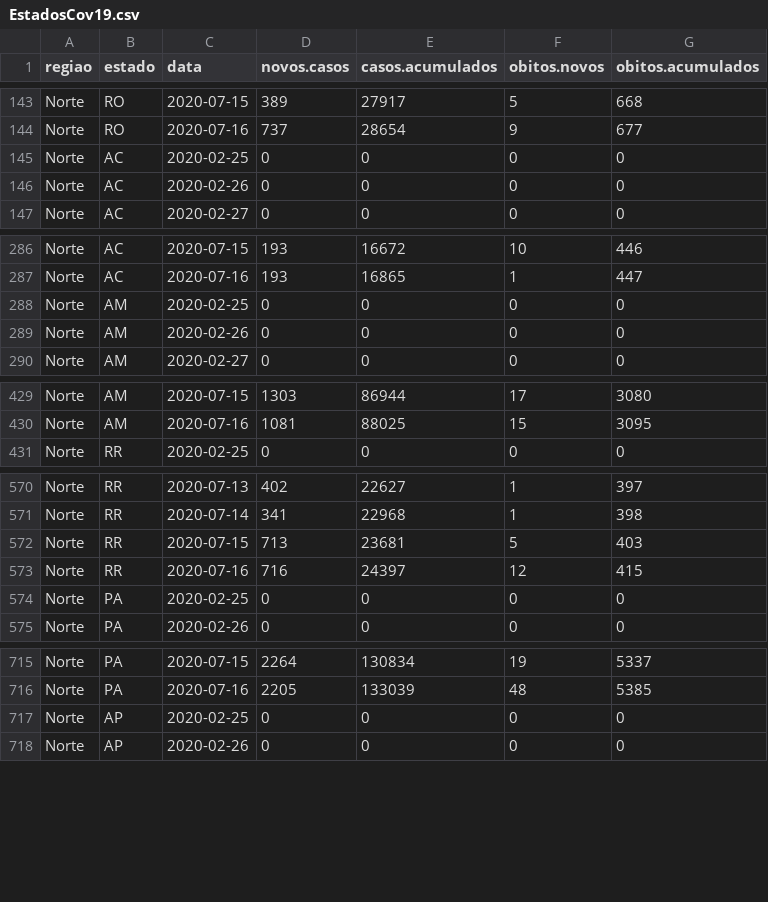
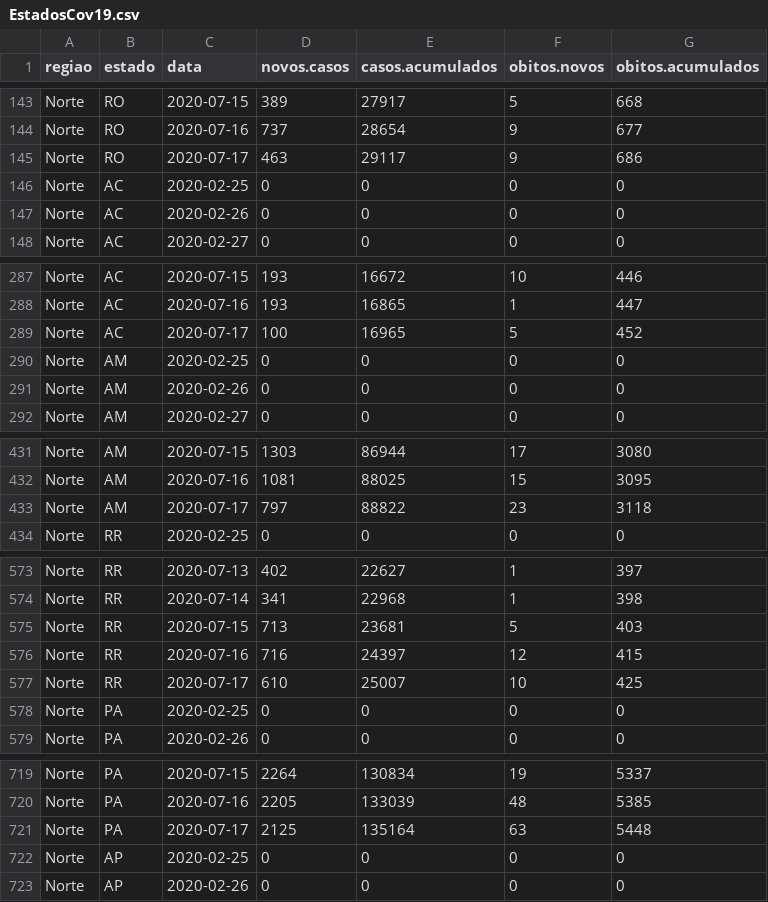
Before and after one commit to covid19br/reports, a CSV file: dados/EstadosCov19.csv, drawn as a sheet; only a part is shown, gaps mark what is left out; the diff covers the shown part only.

Commit message:
atualizado com dados de hoje baixados do painel do MS, dados brutos agora estão compactados

```diff
--- a/dados/EstadosCov19.csv
+++ b/dados/EstadosCov19.csv
@@ -144,2 +144,3 @@
 "Norte","RO",2020-07-16,737,28654,9,677
+"Norte","RO",2020-07-17,463,29117,9,686
 "Norte","AC",2020-02-25,0,0,0,0
@@ -287,2 +288,3 @@
 "Norte","AC",2020-07-16,193,16865,1,447
+"Norte","AC",2020-07-17,100,16965,5,452
 "Norte","AM",2020-02-25,0,0,0,0
@@ -430,2 +432,3 @@
 "Norte","AM",2020-07-16,1081,88025,15,3095
+"Norte","AM",2020-07-17,797,88822,23,3118
 "Norte","RR",2020-02-25,0,0,0,0
@@ -573,2 +576,3 @@
 "Norte","RR",2020-07-16,716,24397,12,415
+"Norte","RR",2020-07-17,610,25007,10,425
 "Norte","PA",2020-02-25,0,0,0,0
@@ -716,2 +720,3 @@
 "Norte","PA",2020-07-16,2205,133039,48,5385
+"Norte","PA",2020-07-17,2125,135164,63,5448
 "Norte","AP",2020-02-25,0,0,0,0
```
Also changed, not shown: 22 added rows elsewhere in this file, dados/BrasilCov19.csv, 1 other file.
